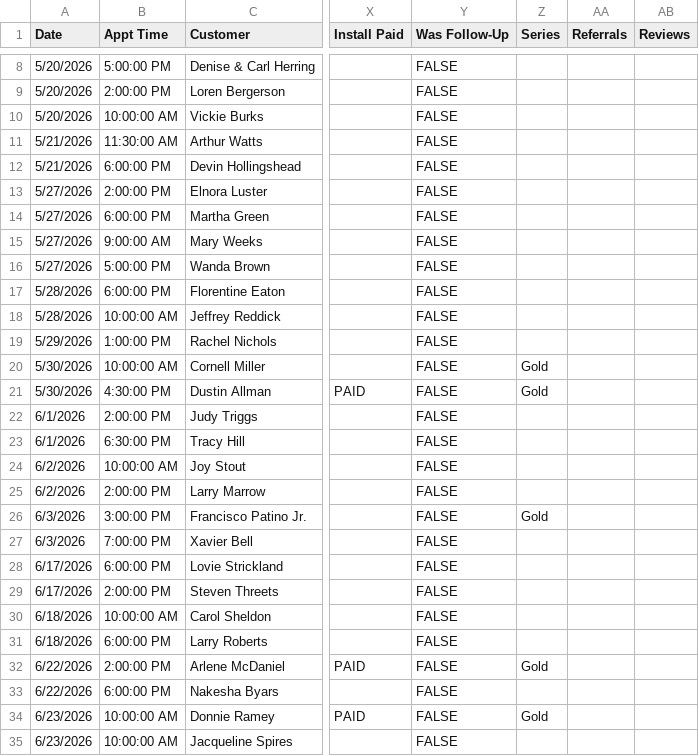
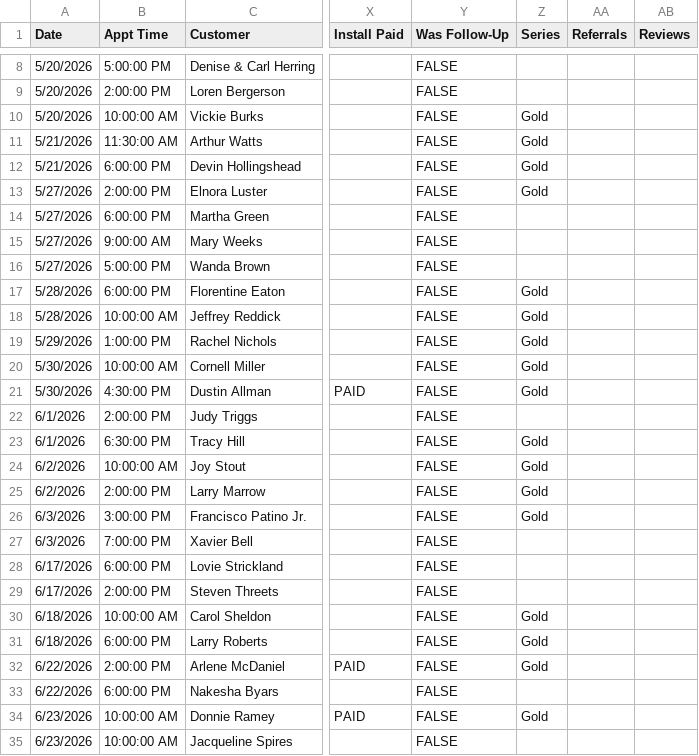
Before and after one commit to acshotsprings/wintek-data, a CSV file: wintek_master.csv, drawn as a sheet; only a part is shown, gaps mark what is left out; the diff covers the shown part only; the diff names each change by its address in the sheet, - before the commit and + after, or states it on an @@ line.

Commit message:
MASTER export 2026-08-19T17:14:41.370Z

```diff
--- a/wintek_master.csv
+++ b/wintek_master.csv
-Z10:Z13 (Series): (empty)
+Z10:Z13 (Series): Gold
-Z17:Z19 (Series): (empty)
+Z17:Z19 (Series): Gold
-Z23:Z25 (Series): (empty)
+Z23:Z25 (Series): Gold
-Z30:Z31 (Series): (empty)
+Z30:Z31 (Series): Gold
```
Also changed, not shown: 18 edited cells elsewhere in this file.
